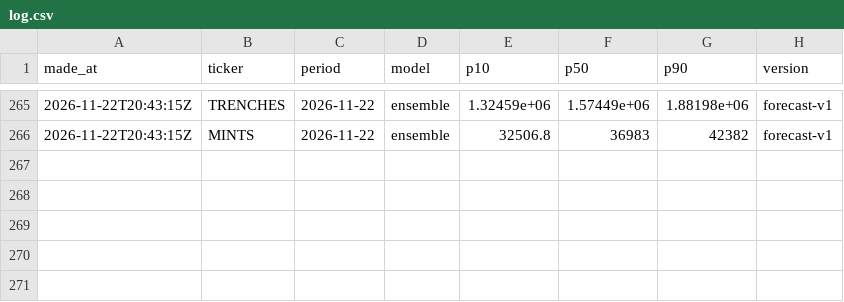
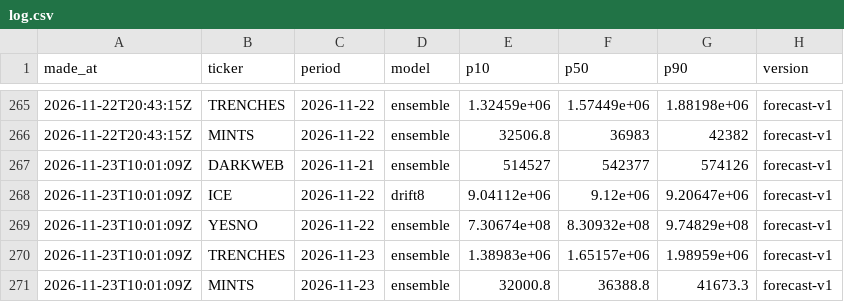
Before and after one commit to tickerzhq/tickerz-open, a CSV file: forecasts/log.csv, drawn as a sheet; only a part is shown, gaps mark what is left out; the diff names each change by its address in the sheet, - before the commit and + after, or states it on an @@ line.

```diff
--- a/forecasts/log.csv
+++ b/forecasts/log.csv
+row 267: 2026-11-23T10:01:09Z | DARKWEB | 2026-11-21 | ensemble | 514527 | 542377 | 574126 | forecast-v1
+row 268: 2026-11-23T10:01:09Z | ICE | 2026-11-22 | drift8 | 9.04112e+06 | 9.12e+06 | 9.20647e+06 | forecast-v1
+row 269: 2026-11-23T10:01:09Z | YESNO | 2026-11-22 | ensemble | 7.30674e+08 | 8.30932e+08 | 9.74829e+08 | forecast-v1
+row 270: 2026-11-23T10:01:09Z | TRENCHES | 2026-11-23 | ensemble | 1.38983e+06 | 1.65157e+06 | 1.98959e+06 | forecast-v1
+row 271: 2026-11-23T10:01:09Z | MINTS | 2026-11-23 | ensemble | 32000.8 | 36388.8 | 41673.3 | forecast-v1
```
Also changed, not shown: forecasts/selection.csv, forecasts/shadow-log.csv, 2 other files.
